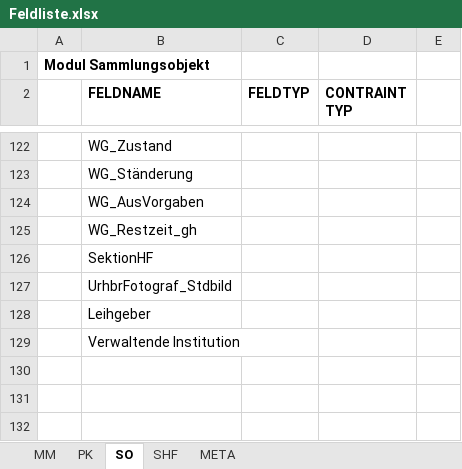
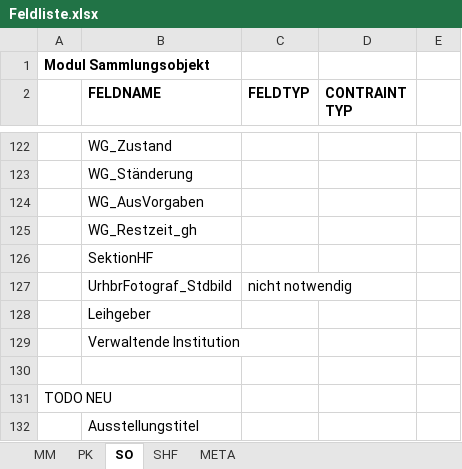
Before and after one commit to mokko/RST-levelup, an Excel workbook: Feldliste.xlsx, sheet SO, drawn as a sheet; only a part is shown, gaps mark what is left out; values as stored, in another font and other column widths than the file's, no borders; the diff names each change by its address in the sheet, - before the commit and + after, or states it on an @@ line.

```diff
--- a/Feldliste.xlsx (sheet SO)
+++ b/Feldliste.xlsx (sheet SO)
-C127 (FELDTYP): (empty)
+C127 (FELDTYP): nicht notwendig
+row 130: (empty)
+row 131: TODO NEU
+row 132:  | Ausstellungstitel
```
Also changed, not shown: 2 other files.
